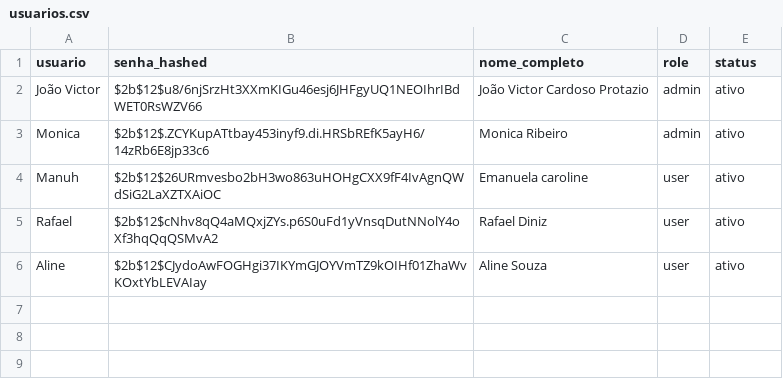
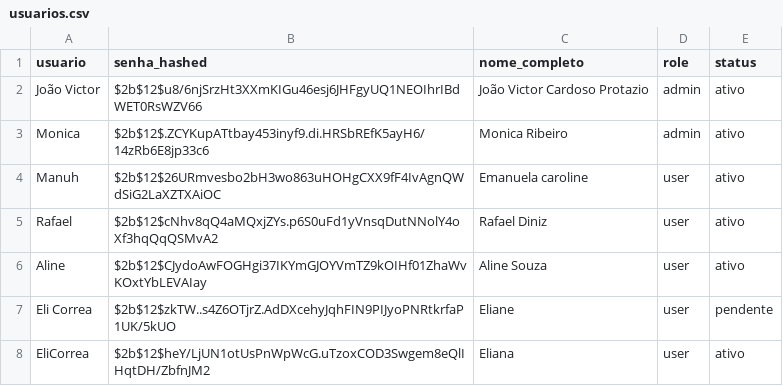
Before and after one commit to controleciceropapelaria-design/Orcamentopersonalizado, a CSV file: data/usuarios.csv, drawn as a sheet.

Commit message:
Update usuarios.csv via Streamlit

```diff
--- a/data/usuarios.csv
+++ b/data/usuarios.csv
@@ -6 +6,3 @@ Rafael,$2b$12$cNhv8qQ4aMQxjZYs.p6S0uFd1yVnsqDutNNolY4oXf3hqQqQSMvA2,Rafael Diniz
 Aline,$2b$12$CJydoAwFOGHgi37IKYmGJOYVmTZ9kOIHf01ZhaWvKOxtYbLEVAIay,Aline Souza,user,ativo
+Eli Correa,$2b$12$zkTW..s4Z6OTjrZ.AdDXcehyJqhFIN9PIJyoPNRtkrfaP1UK/5kUO,Eliane,user,pendente
+EliCorrea,$2b$12$heY/LjUN1otUsPnWpWcG.uTzoxCOD3Swgem8eQlIHqtDH/ZbfnJM2,Eliana,user,ativo
```
